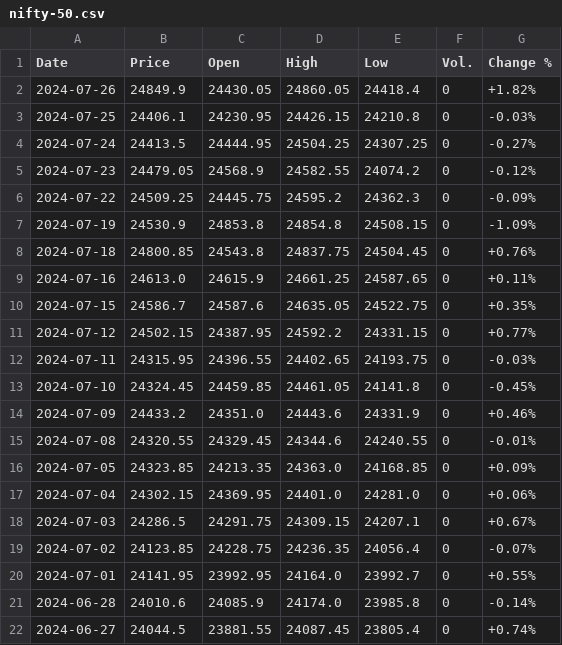
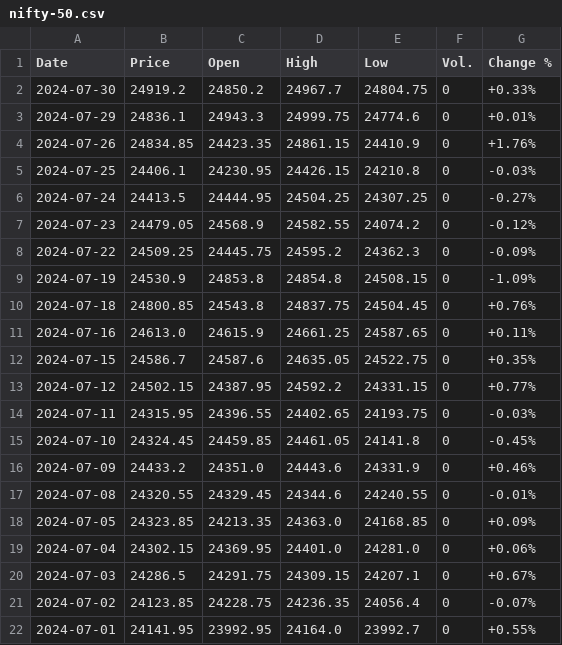
Before and after one commit to vanshik79godeshwar/Finance-Tracker, a CSV file: Backend/Data/nifty-50.csv, drawn as a sheet.

```diff
--- a/Backend/Data/nifty-50.csv
+++ b/Backend/Data/nifty-50.csv
@@ -1,3 +1,5 @@
 Date,Price,Open,High,Low,Vol.,Change %
-2024-07-26,24849.9,24430.05,24860.05,24418.4,0,+1.82%
+2024-07-30,24919.2,24850.2,24967.7,24804.75,0,+0.33%
+2024-07-29,24836.1,24943.3,24999.75,24774.6,0,+0.01%
+2024-07-26,24834.85,24423.35,24861.15,24410.9,0,+1.76%
 2024-07-25,24406.1,24230.95,24426.15,24210.8,0,-0.03%
@@ -20,3 +22 @@ Date,Price,Open,High,Low,Vol.,Change %
 2024-07-01,24141.95,23992.95,24164.0,23992.7,0,+0.55%
-2024-06-28,24010.6,24085.9,24174.0,23985.8,0,-0.14%
-2024-06-27,24044.5,23881.55,24087.45,23805.4,0,+0.74%
```
Also changed, not shown: Backend/Data/sensex.csv, 6 other files.
